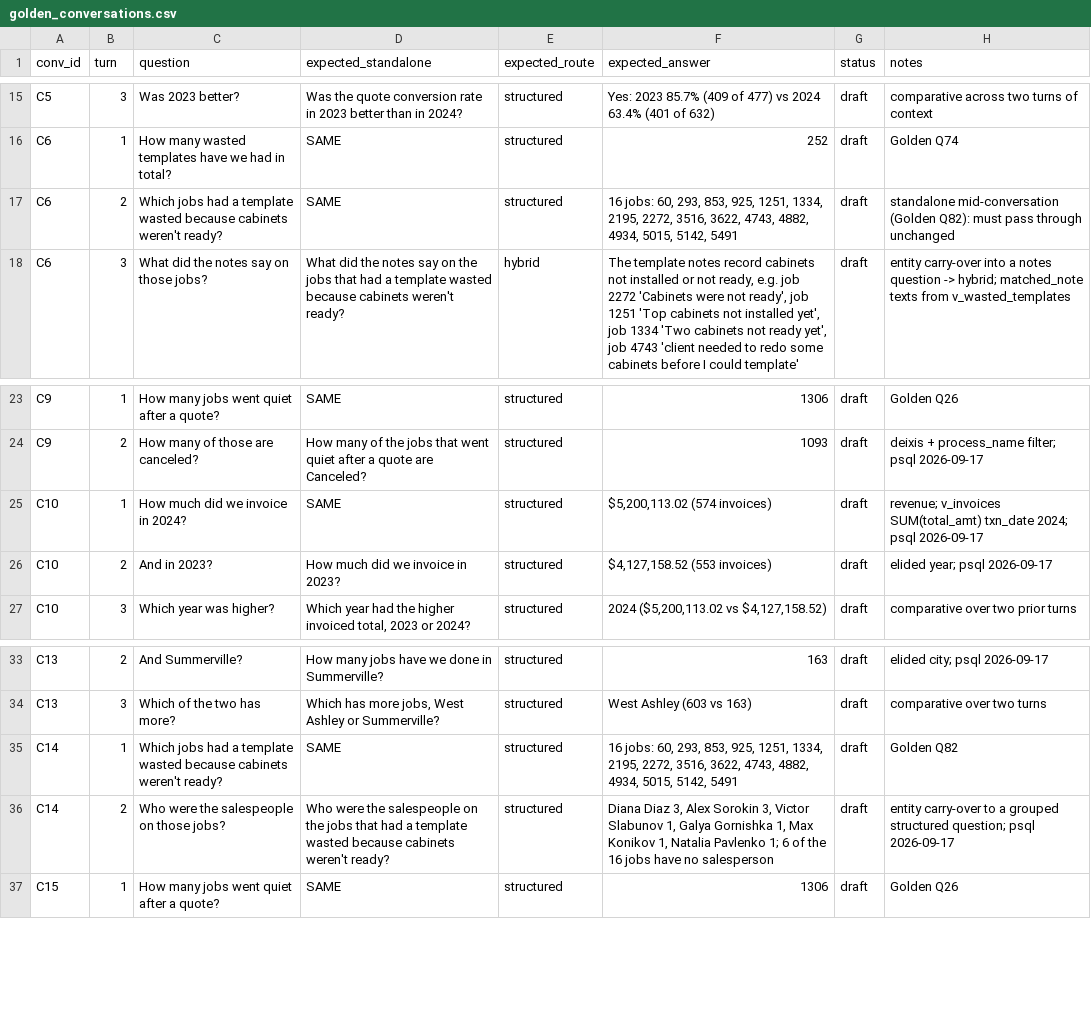
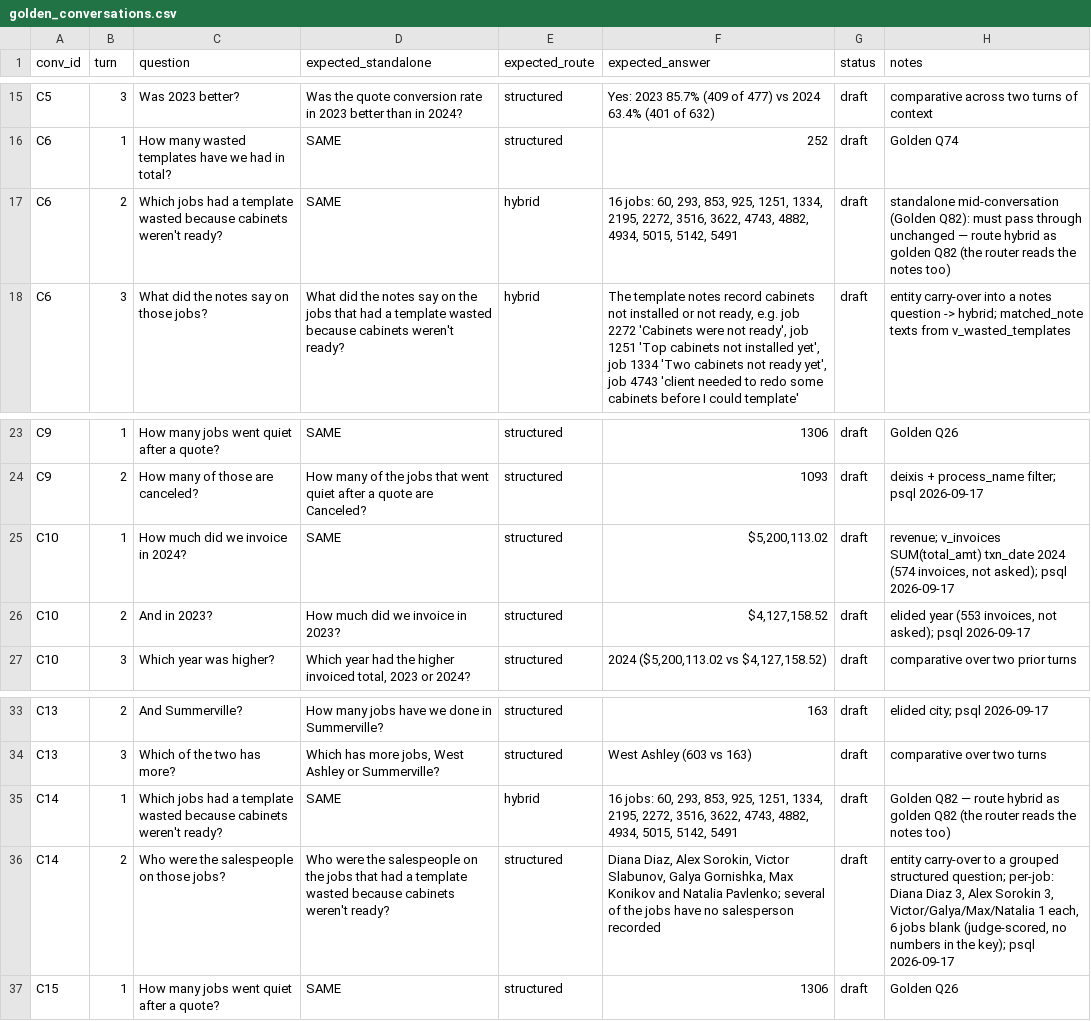
Before and after one commit to SanyaBoroda4/emg-rag-public, a CSV file: evals/golden_conversations.csv, drawn as a sheet; only a part is shown, gaps mark what is left out.

```diff
--- a/evals/golden_conversations.csv
+++ b/evals/golden_conversations.csv
@@ -16,3 +16,3 @@ C5,3,Was 2023 better?,Was the quote conversion rate in 2023 better than in 2024?
 C6,1,How many wasted templates have we had in total?,SAME,structured,252,draft,Golden Q74
-C6,2,Which jobs had a template wasted because cabinets weren't ready?,SAME,structured,"16 jobs: 60, 293, 853, 925, 1251, 1334, 2195, 2272, 3516, 3622, 4743, 4882, 4934, 5015, 5142, 5491",draft,standalone mid-conversation (Golden Q82): must pass through unchanged
+C6,2,Which jobs had a template wasted because cabinets weren't ready?,SAME,hybrid,"16 jobs: 60, 293, 853, 925, 1251, 1334, 2195, 2272, 3516, 3622, 4743, 4882, 4934, 5015, 5142, 5491",draft,standalone mid-conversation (Golden Q82): must pass through unchanged — route hybrid as golden Q82 (the router reads the notes too)
 C6,3,What did the notes say on those jobs?,What did the notes say on the jobs that had a template wasted because cabinets weren't ready?,hybrid,"The template notes record cabinets not installed or not ready, e.g. job 2272 'Cabinets were not ready', job 1251 'Top cabinets not installed yet', job 1334 'Two cabinets not ready yet', job 4743 'client needed to redo some cabinets before I could template'",draft,entity carry-over into a notes question -> hybrid; matched_note texts from v_wasted_templates
@@ -24,4 +24,4 @@ C9,1,How many jobs went quiet after a quote?,SAME,structured,1306,draft,Golden Q
 C9,2,How many of those are canceled?,How many of the jobs that went quiet after a quote are Canceled?,structured,1093,draft,deixis + process_name filter; psql 2026-09-17
-C10,1,How much did we invoice in 2024?,SAME,structured,"$5,200,113.02 (574 invoices)",draft,revenue; v_invoices SUM(total_amt) txn_date 2024; psql 2026-09-17
-C10,2,And in 2023?,How much did we invoice in 2023?,structured,"$4,127,158.52 (553 invoices)",draft,elided year; psql 2026-09-17
+C10,1,How much did we invoice in 2024?,SAME,structured,"$5,200,113.02",draft,"revenue; v_invoices SUM(total_amt) txn_date 2024 (574 invoices, not asked); psql 2026-09-17"
+C10,2,And in 2023?,How much did we invoice in 2023?,structured,"$4,127,158.52",draft,"elided year (553 invoices, not asked); psql 2026-09-17"
 C10,3,Which year was higher?,"Which year had the higher invoiced total, 2023 or 2024?",structured,"2024 ($5,200,113.02 vs $4,127,158.52)",draft,comparative over two prior turns
@@ -34,4 +34,4 @@ C13,2,And Summerville?,How many jobs have we done in Summerville?,structured,163
 C13,3,Which of the two has more?,"Which has more jobs, West Ashley or Summerville?",structured,West Ashley (603 vs 163),draft,comparative over two turns
-C14,1,Which jobs had a template wasted because cabinets weren't ready?,SAME,structured,"16 jobs: 60, 293, 853, 925, 1251, 1334, 2195, 2272, 3516, 3622, 4743, 4882, 4934, 5015, 5142, 5491",draft,Golden Q82
-C14,2,Who were the salespeople on those jobs?,Who were the salespeople on the jobs that had a template wasted because cabinets weren't ready?,structured,"Diana Diaz 3, Alex Sorokin 3, Victor Slabunov 1, Galya Gornishka 1, Max Konikov 1, Natalia Pavlenko 1; 6 of the 16 jobs have no salesperson",draft,entity carry-over to a grouped structured question; psql 2026-09-17
+C14,1,Which jobs had a template wasted because cabinets weren't ready?,SAME,hybrid,"16 jobs: 60, 293, 853, 925, 1251, 1334, 2195, 2272, 3516, 3622, 4743, 4882, 4934, 5015, 5142, 5491",draft,Golden Q82 — route hybrid as golden Q82 (the router reads the notes too)
+C14,2,Who were the salespeople on those jobs?,Who were the salespeople on the jobs that had a template wasted because cabinets weren't ready?,structured,"Diana Diaz, Alex Sorokin, Victor Slabunov, Galya Gornishka, Max Konikov and Natalia Pavlenko; several of the jobs have no salesperson recorded",draft,"entity carry-over to a grouped structured question; per-job: Diana Diaz 3, Alex Sorokin 3, Victor/Galya/Max/Natalia 1 each, 6 jobs blank (judge-scored, no numbers in the key); psql 2026-09-17"
 C15,1,How many jobs went quiet after a quote?,SAME,structured,1306,draft,Golden Q26
```
Also changed, not shown: 1 other file.
